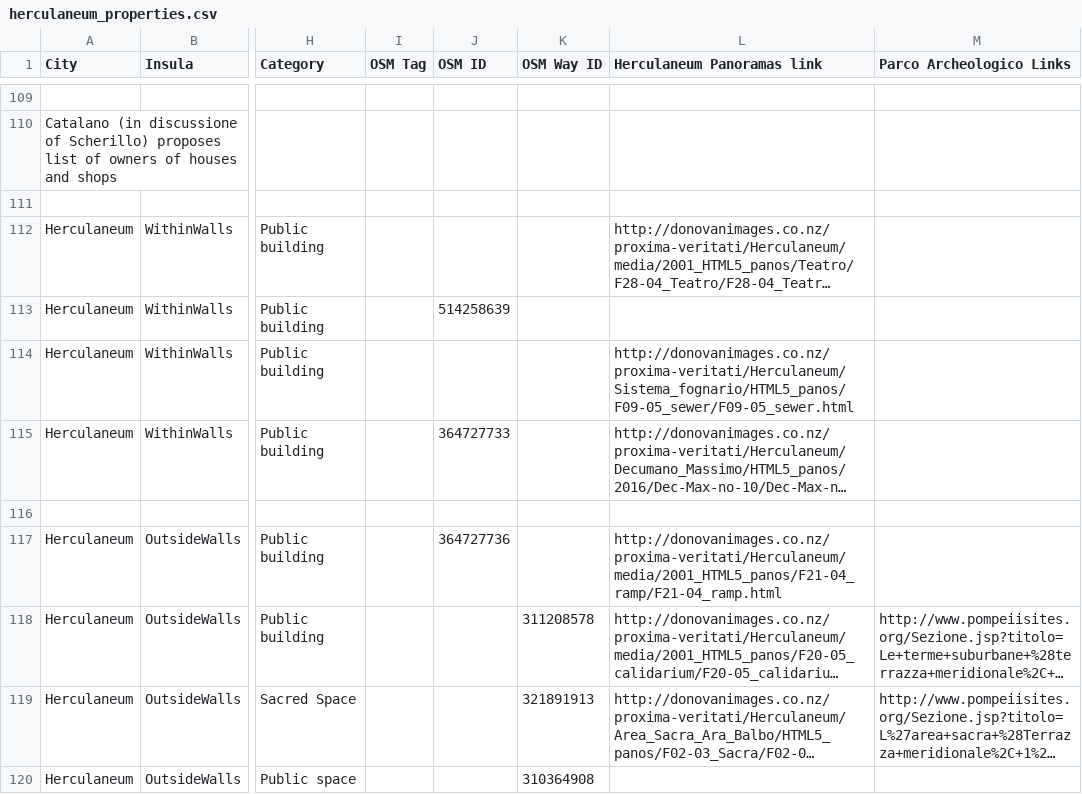
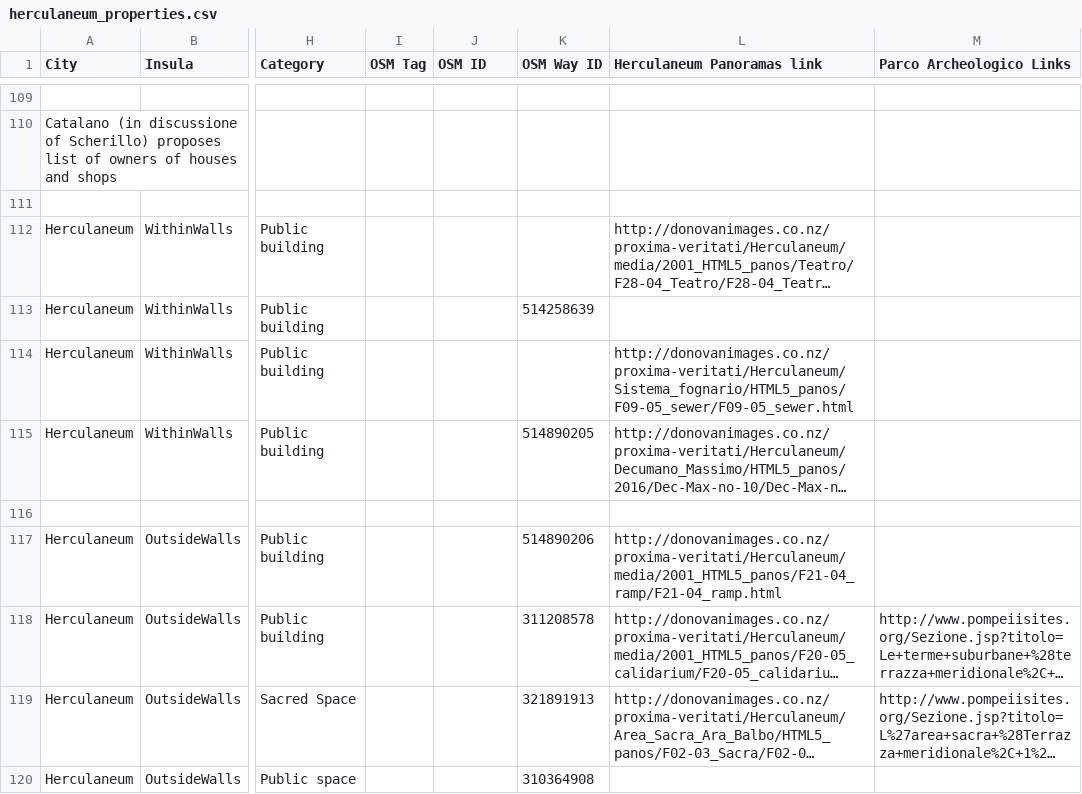
Before and after one commit to ahmadh19/AGP_WA_Summer17, a CSV file: Graffiti/data/herculaneum_properties.csv, drawn as a sheet; only a part is shown, gaps mark what is left out; long unchanged cells end in …; the diff names each change by its address in the sheet, - before the commit and + after, or states it on an @@ line.

Commit message:
Updated the list of Herculaneum properties from the spreadsheet.

```diff
--- a/Graffiti/data/herculaneum_properties.csv
+++ b/Graffiti/data/herculaneum_properties.csv
-J113 (OSM ID): 514258639
+J113 (OSM ID): (empty)
-K113 (OSM Way ID): (empty)
+K113 (OSM Way ID): 514258639
-J115 (OSM ID): 364727733
+J115 (OSM ID): (empty)
-K115 (OSM Way ID): (empty)
+K115 (OSM Way ID): 514890205
-J117 (OSM ID): 364727736
+J117 (OSM ID): (empty)
-K117 (OSM Way ID): (empty)
+K117 (OSM Way ID): 514890206
```
